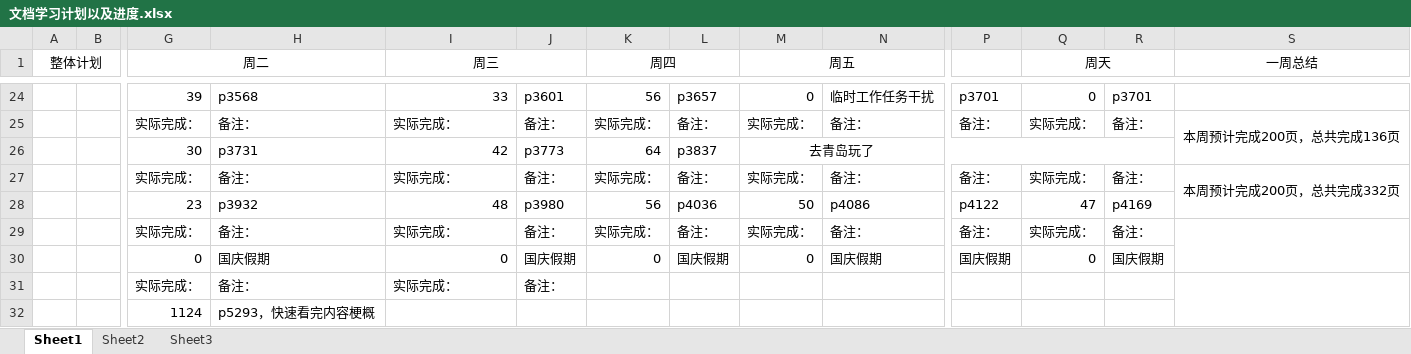
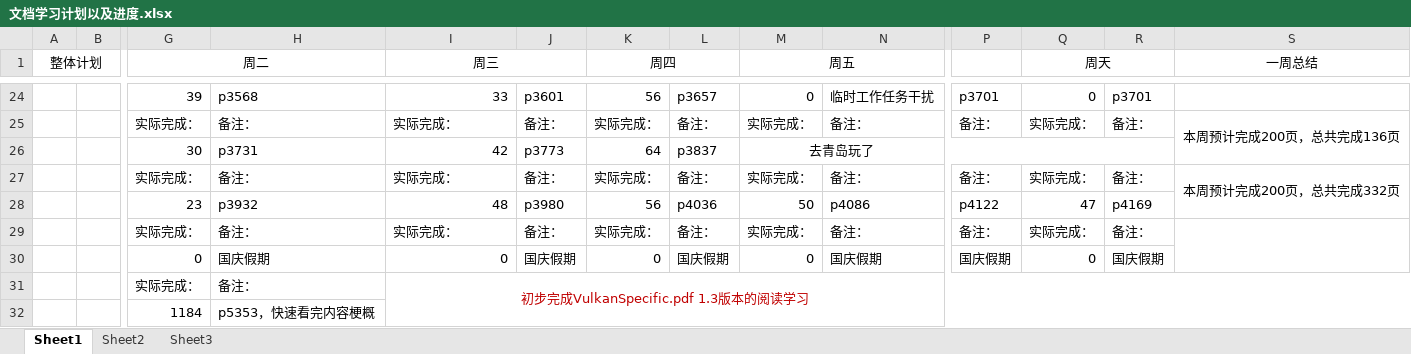
Before and after one commit to mou-wj/VulkanLearn, an Excel workbook: doc/文档学习计划以及进度.xlsx, sheet Sheet1, drawn as a sheet; only a part is shown, gaps mark what is left out; values as stored, in another font and other column widths than the file's, no borders; the diff names each change by its address in the sheet, - before the commit and + after, or states it on an @@ line.

```diff
--- a/doc/文档学习计划以及进度.xlsx (sheet Sheet1)
+++ b/doc/文档学习计划以及进度.xlsx (sheet Sheet1)
-I31 (周三): 实际完成：
+I31 (周三): 初步完成VulkanSpecific.pdf 1.3版本的阅读学习
@@ I31 text colour: black → #C00000, alignment: left → center @@
+I31:S32 merged
-J31: 备注：
+J31: (empty)
-S31:S32 merged
-G32 (周二): 1124
+G32 (周二): 1184
-H32: p5293，快速看完内容梗概
+H32: p5353，快速看完内容梗概
```
Also changed, not shown: 2 other files.
